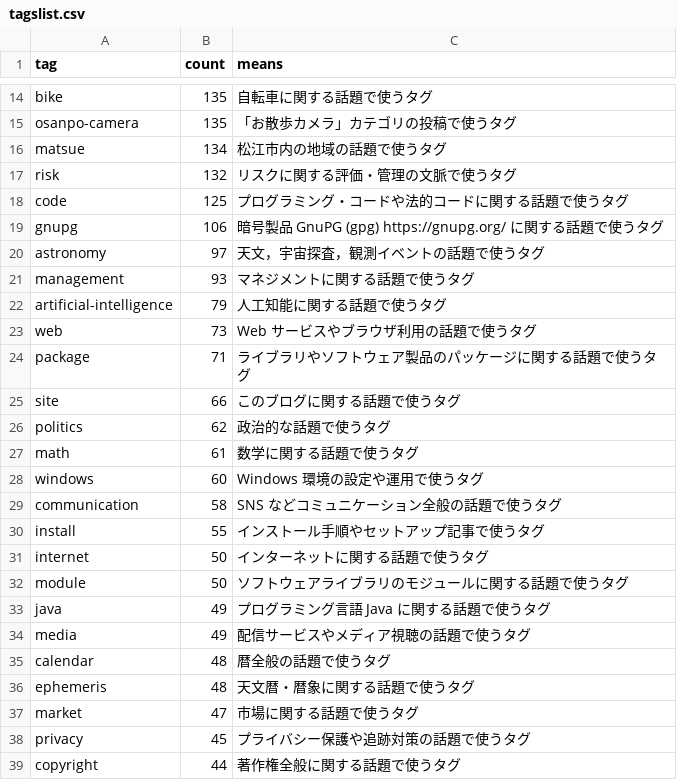
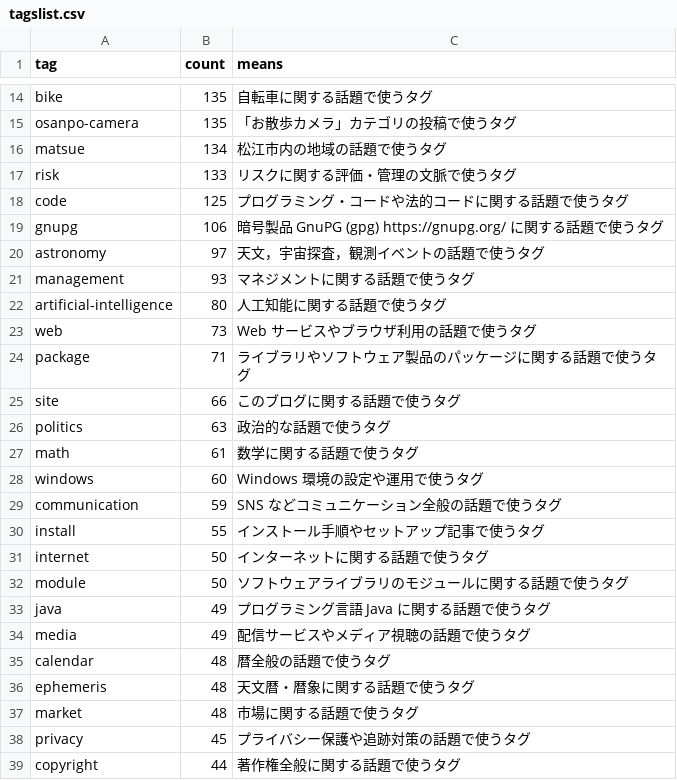
Before and after one commit to spiegel-im-spiegel/github-pages-env, a CSV file: .github/workflows/tagslist.csv, drawn as a sheet; only a part is shown, gaps mark what is left out.

```diff
--- a/.github/workflows/tagslist.csv
+++ b/.github/workflows/tagslist.csv
@@ -16,3 +16,3 @@ tag,count,means
 "matsue",134,"松江市内の地域の話題で使うタグ"
-"risk",132,"リスクに関する評価・管理の文脈で使うタグ"
+"risk",133,"リスクに関する評価・管理の文脈で使うタグ"
 "code",125,"プログラミング・コードや法的コードに関する話題で使うタグ"
@@ -21,3 +21,3 @@ tag,count,means
 "management",93,"マネジメントに関する話題で使うタグ"
-"artificial-intelligence",79,"人工知能に関する話題で使うタグ"
+"artificial-intelligence",80,"人工知能に関する話題で使うタグ"
 "web",73,"Web サービスやブラウザ利用の話題で使うタグ"
@@ -25,6 +25,6 @@ tag,count,means
 "site",66,"このブログに関する話題で使うタグ"
-"politics",62,"政治的な話題で使うタグ"
+"politics",63,"政治的な話題で使うタグ"
 "math",61,"数学に関する話題で使うタグ"
 "windows",60,"Windows 環境の設定や運用で使うタグ"
-"communication",58,"SNS などコミュニケーション全般の話題で使うタグ"
+"communication",59,"SNS などコミュニケーション全般の話題で使うタグ"
 "install",55,"インストール手順やセットアップ記事で使うタグ"
@@ -36,3 +36,3 @@ tag,count,means
 "ephemeris",48,"天文暦・暦象に関する話題で使うタグ"
-"market",47,"市場に関する話題で使うタグ"
+"market",48,"市場に関する話題で使うタグ"
 "privacy",45,"プライバシー保護や追跡対策の話題で使うタグ"
```
Also changed, not shown: 1 other file.
